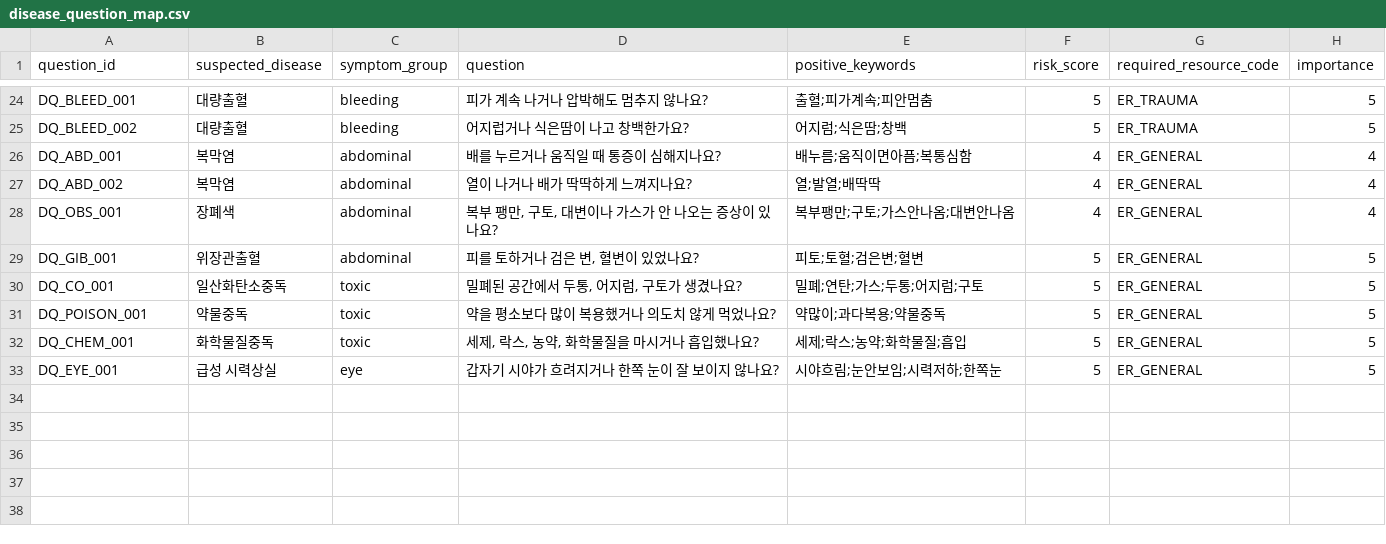
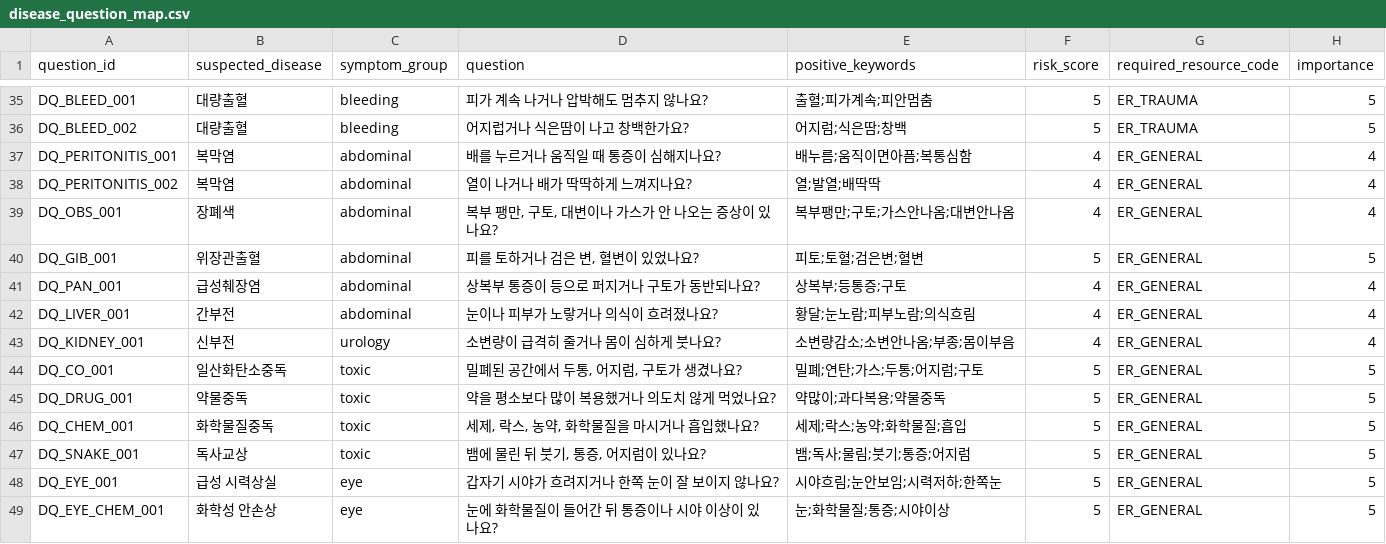
Before and after one commit to ironlife827-boop/gangwon-emergency-hospital-guide, a CSV file: data/processed/disease_question_map.csv, drawn as a sheet; only a part is shown, gaps mark what is left out; the diff covers the shown part only.

```diff
--- a/data/processed/disease_question_map.csv
+++ b/data/processed/disease_question_map.csv
@@ -25,9 +36,14 @@ DQ_BLEED_001,대량출혈,bleeding,피가 계속 나거나 압박해도 멈추
 DQ_BLEED_002,대량출혈,bleeding,어지럽거나 식은땀이 나고 창백한가요?,어지럼;식은땀;창백,5,ER_TRAUMA,5
-DQ_ABD_001,복막염,abdominal,배를 누르거나 움직일 때 통증이 심해지나요?,배누름;움직이면아픔;복통심함,4,ER_GENERAL,4
-DQ_ABD_002,복막염,abdominal,열이 나거나 배가 딱딱하게 느껴지나요?,열;발열;배딱딱,4,ER_GENERAL,4
+DQ_PERITONITIS_001,복막염,abdominal,배를 누르거나 움직일 때 통증이 심해지나요?,배누름;움직이면아픔;복통심함,4,ER_GENERAL,4
+DQ_PERITONITIS_002,복막염,abdominal,열이 나거나 배가 딱딱하게 느껴지나요?,열;발열;배딱딱,4,ER_GENERAL,4
 DQ_OBS_001,장폐색,abdominal,"복부 팽만, 구토, 대변이나 가스가 안 나오는 증상이 있나요?",복부팽만;구토;가스안나옴;대변안나옴,4,ER_GENERAL,4
 DQ_GIB_001,위장관출혈,abdominal,"피를 토하거나 검은 변, 혈변이 있었나요?",피토;토혈;검은변;혈변,5,ER_GENERAL,5
+DQ_PAN_001,급성췌장염,abdominal,상복부 통증이 등으로 퍼지거나 구토가 동반되나요?,상복부;등통증;구토,4,ER_GENERAL,4
+DQ_LIVER_001,간부전,abdominal,눈이나 피부가 노랗거나 의식이 흐려졌나요?,황달;눈노람;피부노람;의식흐림,4,ER_GENERAL,4
+DQ_KIDNEY_001,신부전,urology,소변량이 급격히 줄거나 몸이 심하게 붓나요?,소변량감소;소변안나옴;부종;몸이부음,4,ER_GENERAL,4
 DQ_CO_001,일산화탄소중독,toxic,"밀폐된 공간에서 두통, 어지럼, 구토가 생겼나요?",밀폐;연탄;가스;두통;어지럼;구토,5,ER_GENERAL,5
-DQ_POISON_001,약물중독,toxic,약을 평소보다 많이 복용했거나 의도치 않게 먹었나요?,약많이;과다복용;약물중독,5,ER_GENERAL,5
+DQ_DRUG_001,약물중독,toxic,약을 평소보다 많이 복용했거나 의도치 않게 먹었나요?,약많이;과다복용;약물중독,5,ER_GENERAL,5
 DQ_CHEM_001,화학물질중독,toxic,"세제, 락스, 농약, 화학물질을 마시거나 흡입했나요?",세제;락스;농약;화학물질;흡입,5,ER_GENERAL,5
+DQ_SNAKE_001,독사교상,toxic,"뱀에 물린 뒤 붓기, 통증, 어지럼이 있나요?",뱀;독사;물림;붓기;통증;어지럼,5,ER_GENERAL,5
 DQ_EYE_001,급성 시력상실,eye,갑자기 시야가 흐려지거나 한쪽 눈이 잘 보이지 않나요?,시야흐림;눈안보임;시력저하;한쪽눈,5,ER_GENERAL,5
+DQ_EYE_CHEM_001,화학성 안손상,eye,눈에 화학물질이 들어간 뒤 통증이나 시야 이상이 있나요?,눈;화학물질;통증;시야이상,5,ER_GENERAL,5
```
Also changed, not shown: 11 added rows and 13 edited cells elsewhere in this file, 1 other file.
